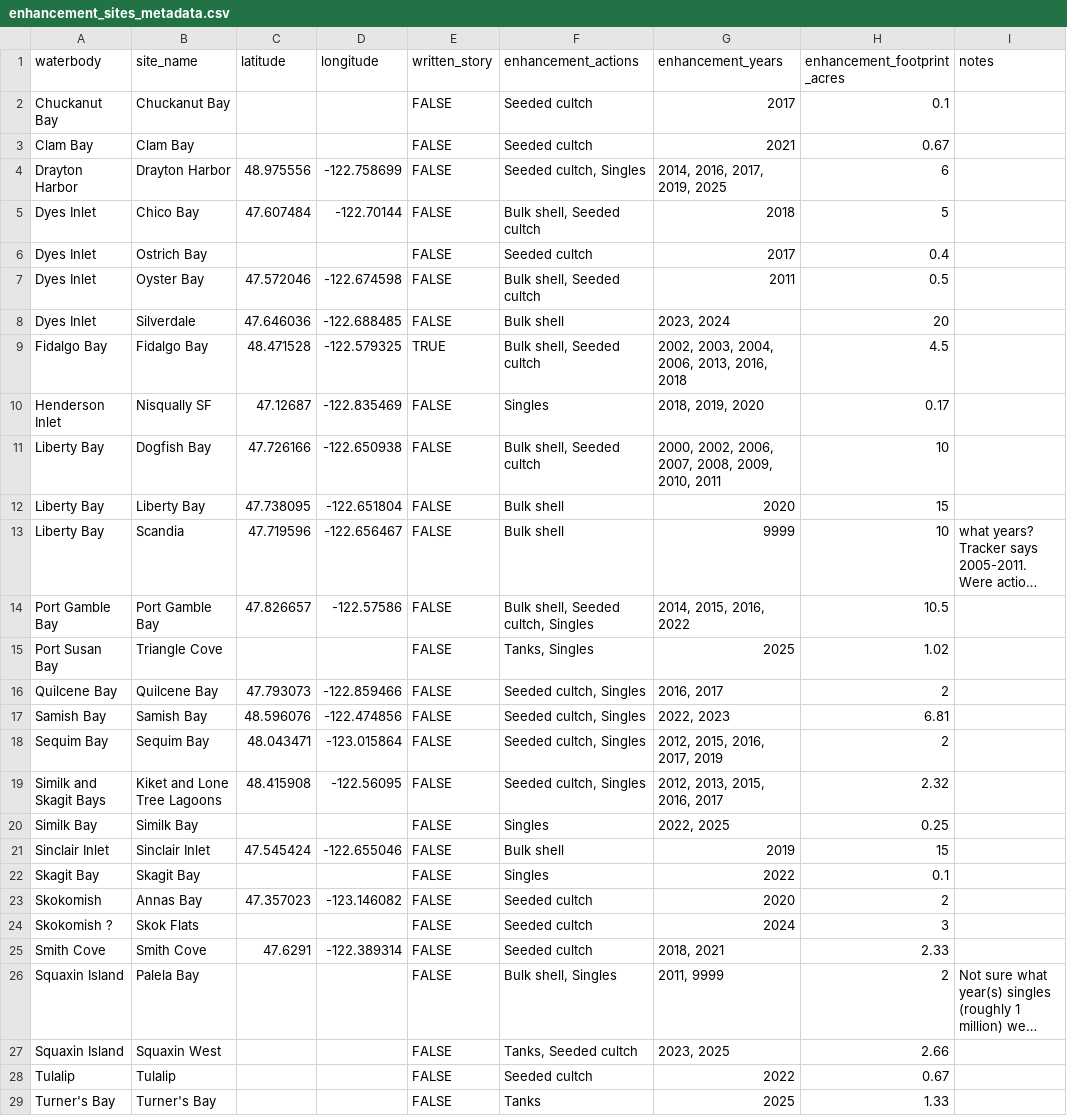
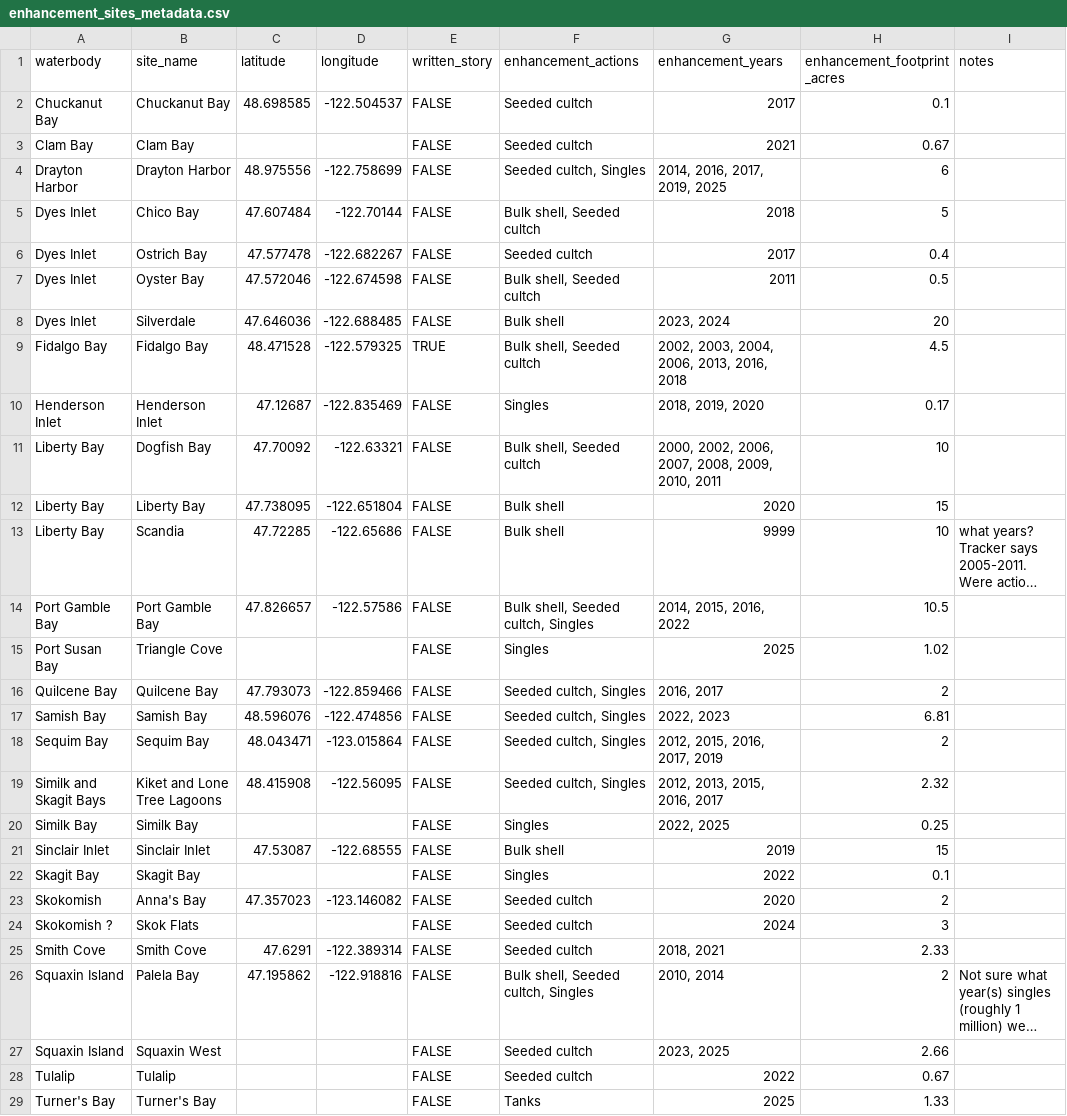
Before and after one commit to PSRF-Habitat/oly-dashboard, a CSV file: src/data/enhancement_sites_metadata.csv, drawn as a sheet; long unchanged cells end in …; the diff names each change by its address in the sheet, - before the commit and + after, or states it on an @@ line.

```diff
--- a/src/data/enhancement_sites_metadata.csv
+++ b/src/data/enhancement_sites_metadata.csv
-C2 (latitude): (empty)
+C2 (latitude): 48.698585
-D2 (longitude): (empty)
+D2 (longitude): -122.504537
-C6 (latitude): (empty)
+C6 (latitude): 47.577478
-D6 (longitude): (empty)
+D6 (longitude): -122.682267
-B10 (site_name): Nisqually SF
+B10 (site_name): Henderson Inlet
-C11 (latitude): 47.726166
+C11 (latitude): 47.70092
-D11 (longitude): -122.650938
+D11 (longitude): -122.63321
-C13 (latitude): 47.719596
+C13 (latitude): 47.72285
-D13 (longitude): -122.656467
+D13 (longitude): -122.65686
-F15 (enhancement_actions): Tanks, Singles
+F15 (enhancement_actions): Singles
-C21 (latitude): 47.545424
+C21 (latitude): 47.53087
-D21 (longitude): -122.655046
+D21 (longitude): -122.68555
-B23 (site_name): Annas Bay
+B23 (site_name): Anna's Bay
-C26 (latitude): (empty)
+C26 (latitude): 47.195862
-D26 (longitude): (empty)
+D26 (longitude): -122.918816
-F26 (enhancement_actions): Bulk shell, Singles
+F26 (enhancement_actions): Bulk shell, Seeded cultch, Singles
-G26 (enhancement_years): 2011, 9999
+G26 (enhancement_years): 2010, 2014
-F27 (enhancement_actions): Tanks, Seeded cultch
+F27 (enhancement_actions): Seeded cultch
```
Also changed, not shown: src/data/timeline_data.csv, 6 other files.
